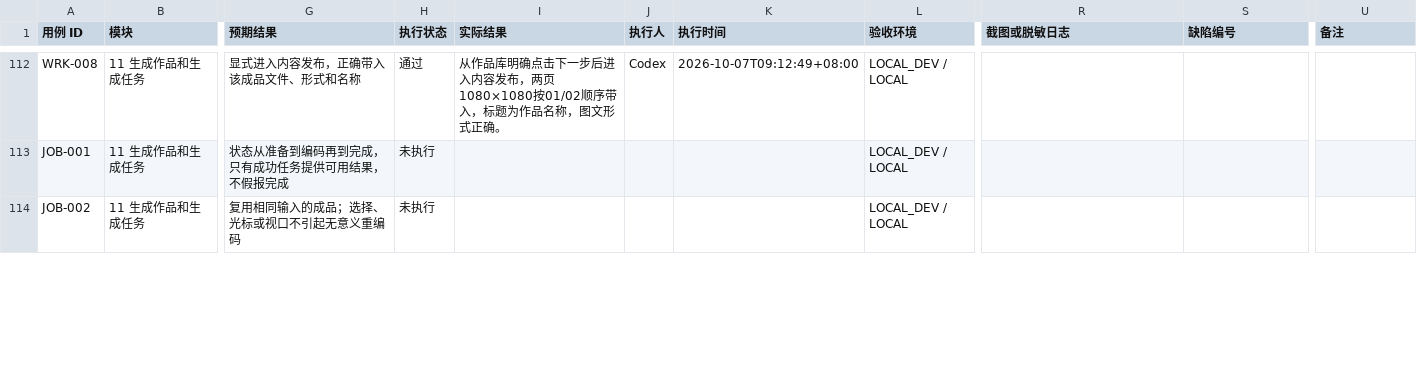
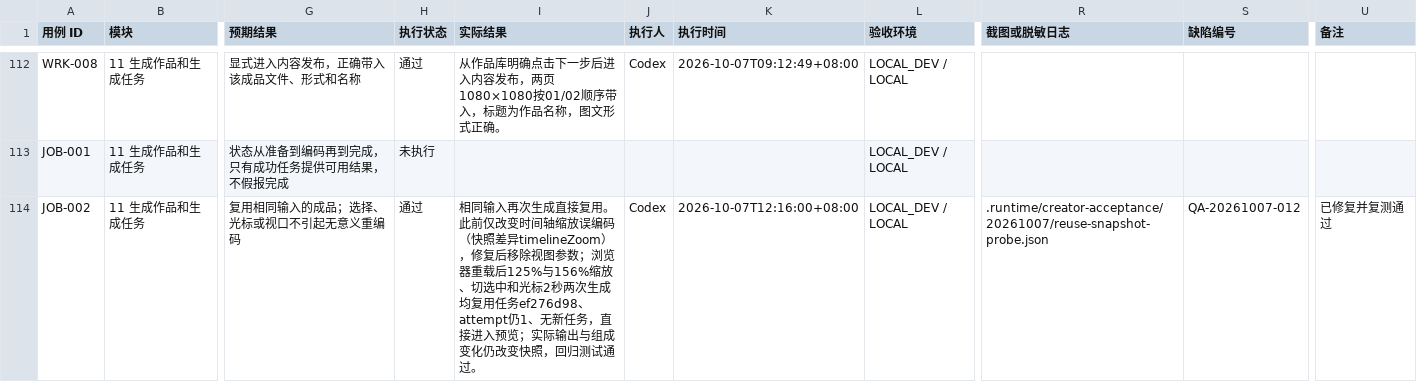
Before and after one commit to Jerry1254/wallpapersapp, a CSV file: docs/creator-studio/创作台测试执行记录.csv, drawn as a sheet; only a part is shown, gaps mark what is left out; the diff covers the shown part only; the diff names each change by its address in the sheet, - before the commit and + after, or states it on an @@ line.

Commit message:
fix(creator): reuse video output across timeline view changes

```diff
--- a/docs/creator-studio/创作台测试执行记录.csv
+++ b/docs/creator-studio/创作台测试执行记录.csv
-H114 (执行状态): 未执行
+H114 (执行状态): 通过
-I114 (实际结果): (empty)
+I114 (实际结果): 相同输入再次生成直接复用。此前仅改变时间轴缩放误编码（快照差异timelineZoom），修复后移除视图参数；浏览器重载后125%与156%缩放、切选中和光标2秒两次生成均复用任务ef276d98、attempt仍1、无新任务，直接进入预览；实际输出与组成变化仍改变快照，回归测试通过。
-J114 (执行人): (empty)
+J114 (执行人): Codex
-K114 (执行时间): (empty)
+K114 (执行时间): 2026-10-07T12:16:00+08:00
-R114 (截图或脱敏日志): (empty)
+R114 (截图或脱敏日志): .runtime/creator-acceptance/20261007/reuse-snapshot-probe.json
-S114 (缺陷编号): (empty)
+S114 (缺陷编号): QA-20261007-012
-U114 (备注): (empty)
+U114 (备注): 已修复并复测通过
```
Also changed, not shown: 15 edited cells elsewhere in this file, 2 other files.
